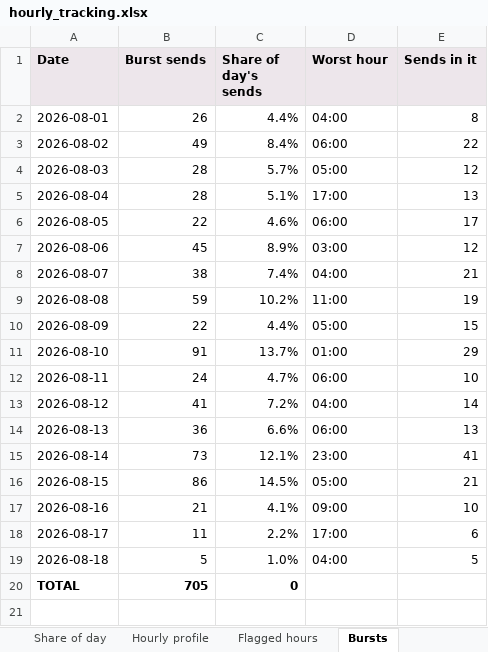
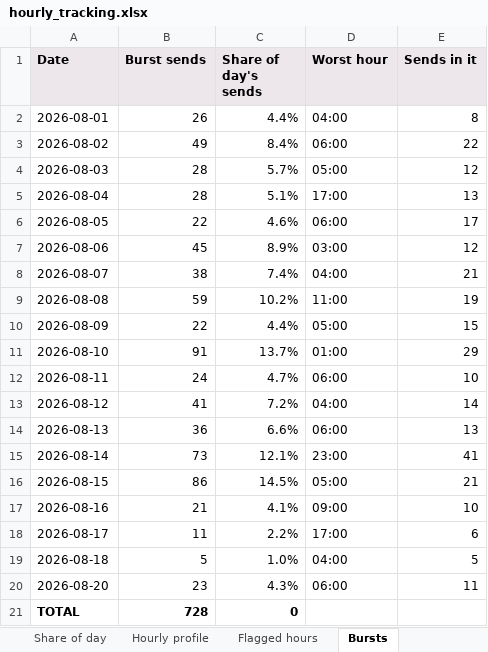
Before and after one commit to indrajit-10/Search_algo, an Excel workbook: reports/hourly_tracking.xlsx, sheet Bursts, drawn as a sheet; values as stored, in another font and other column widths than the file's, no borders; addresses are those after the commit; the diff names each change by its address in the sheet, - before the commit and + after, or states it on an @@ line.

```diff
--- a/reports/hourly_tracking.xlsx (sheet Bursts)
+++ b/reports/hourly_tracking.xlsx (sheet Bursts)
+row 20: 2026-08-20 | 23 | 4.3% | 06:00 | 11
-B21 (Burst sends): 705
+B21 (Burst sends): 728
```
Also changed, not shown: sheet Sends by hour, sheet Hourly profile, sheet Share of day, sheet Flagged hours, sheet About, reports/daily_tracking.xlsx, 5 other files.
